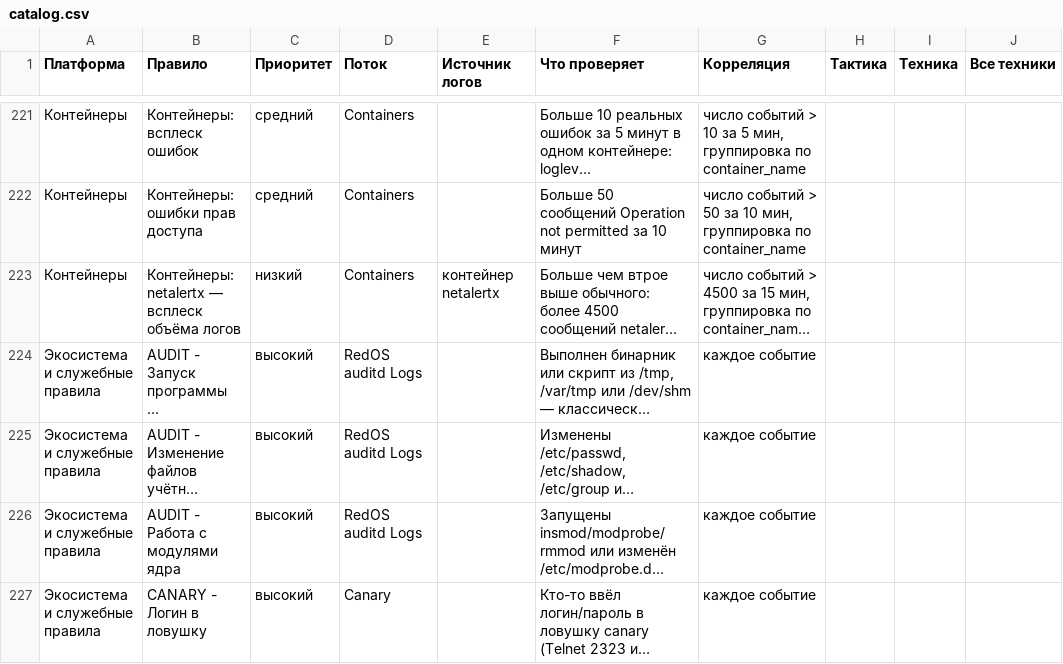
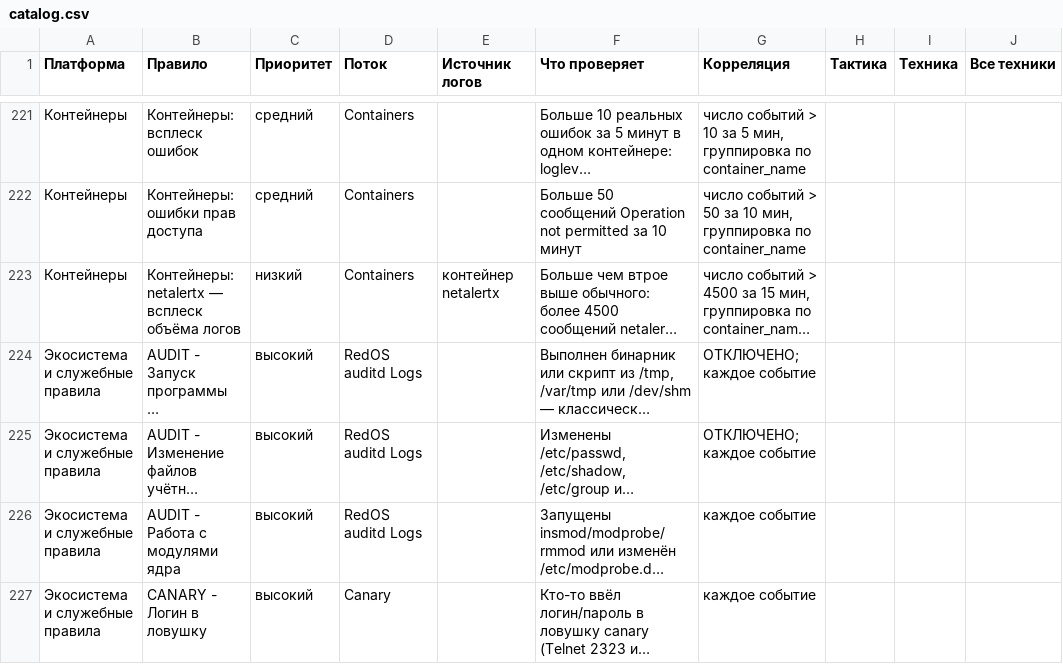
Before and after one commit to ArsIS-02/Graylog_streams-alerts, a CSV file: graylog/detections/catalog.csv, drawn as a sheet; only a part is shown, gaps mark what is left out; long unchanged cells end in …; the diff covers the shown part only; the diff names each change by its address in the sheet, - before the commit and + after, or states it on an @@ line.

Commit message:
Снизить ложные срабатывания десяти правил

```diff
--- a/graylog/detections/catalog.csv
+++ b/graylog/detections/catalog.csv
-G224:G225 (Корреляция): каждое событие
+G224:G225 (Корреляция): ОТКЛЮЧЕНО; каждое событие
```
Also changed, not shown: 10 edited cells elsewhere in this file, 9 other files.
